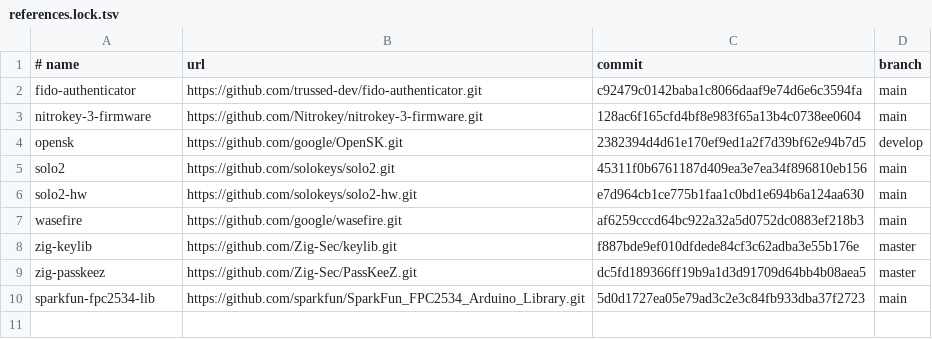
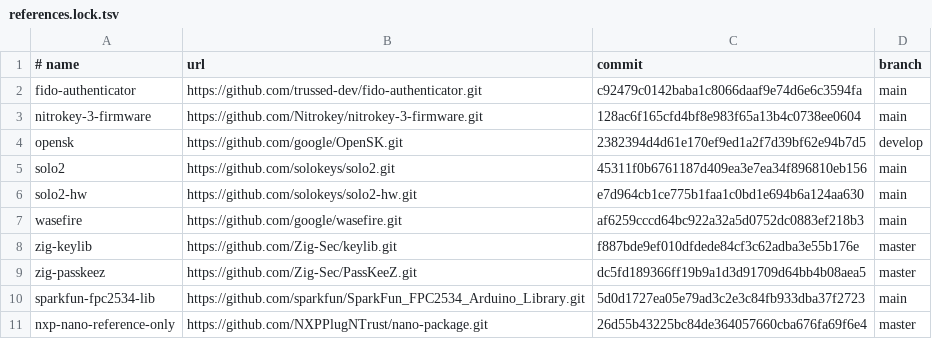
Before and after one commit to Jay-Void-BA/OpenKeys, a TSV file: references.lock.tsv, drawn as a sheet; the diff names each change by its address in the sheet, - before the commit and + after, or states it on an @@ line.

```diff
--- a/references.lock.tsv
+++ b/references.lock.tsv
+row 11: nxp-nano-reference-only | https://github.com/NXPPlugNTrust/nano-package.git | 26d55b43225bc84de364057660cba676fa69f6e4 | master
```
Also changed, not shown: 49 other files.
